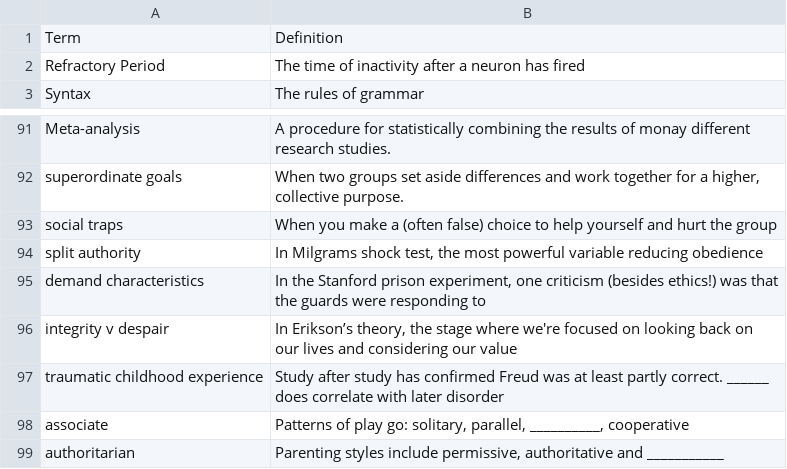
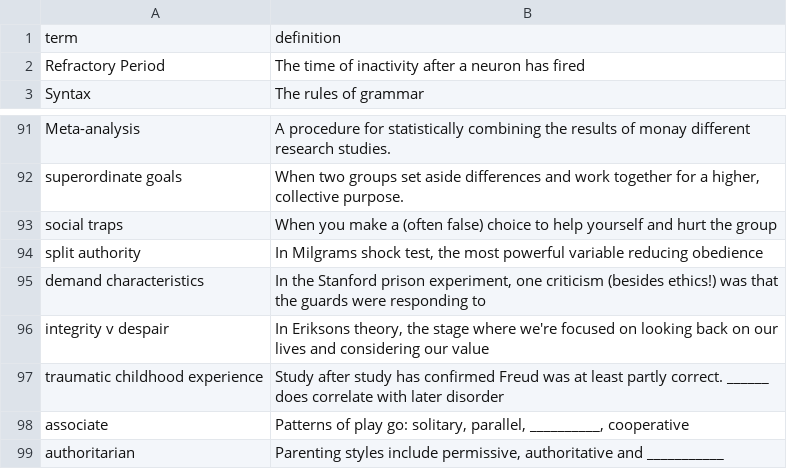
Before and after one commit to kappter/kappquiz, a CSV file: vocab-sets/psych_terms_4.csv, drawn as a sheet; only a part is shown, gaps mark what is left out; removed rows and columns are numbered as before the commit, all else as after; the diff names each change by its address in the sheet, - before the commit and + after, or states it on an @@ line.

Commit message:
Update psych_terms_4.csv

```diff
--- a/vocab-sets/psych_terms_4.csv
+++ b/vocab-sets/psych_terms_4.csv
-row 1: Term | Definition
+row 1: term | definition
-B96: In Erikson’s theory, the…
+B96: In Eriksons theory, the…
```
